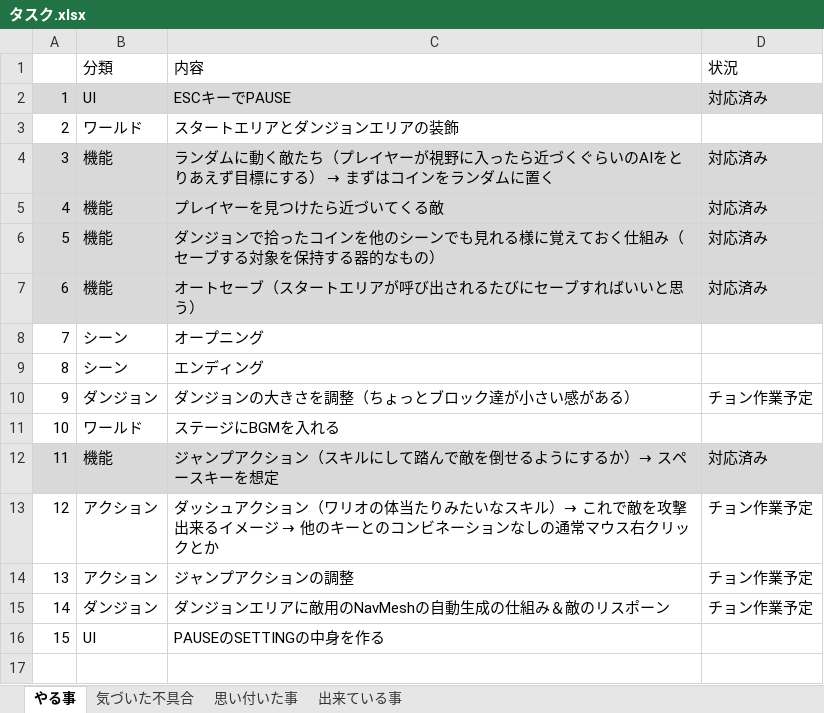
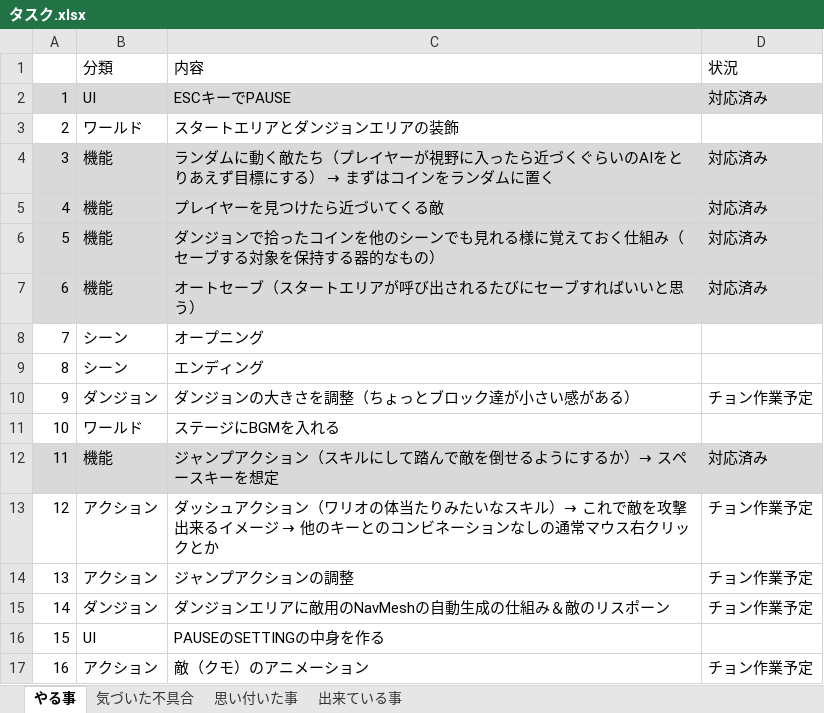
Before and after one commit to Wonchul-Jung88/Indie_Game_Challenge, an Excel workbook: Indie Game Challenge/Assets/Document/タスク.xlsx, sheet やる事, drawn as a sheet; values as stored, in another font and other column widths than the file's, no borders; the diff names each change by its address in the sheet, - before the commit and + after, or states it on an @@ line.

Commit message:
Update タスク.xlsx

```diff
--- a/Indie Game Challenge/Assets/Document/タスク.xlsx (sheet やる事)
+++ b/Indie Game Challenge/Assets/Document/タスク.xlsx (sheet やる事)
+row 17: 16 | アクション | 敵（クモ）のアニメーション | チョン作業予定
```
